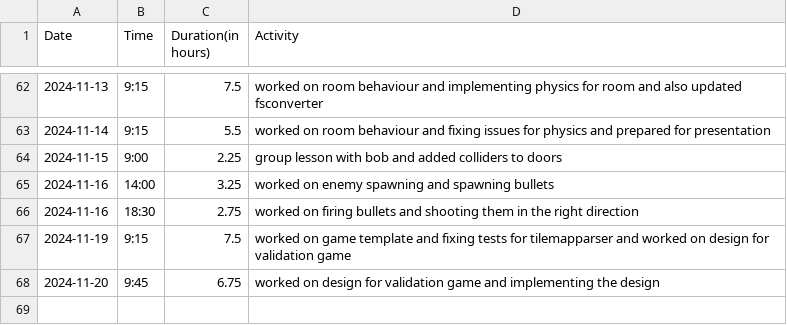
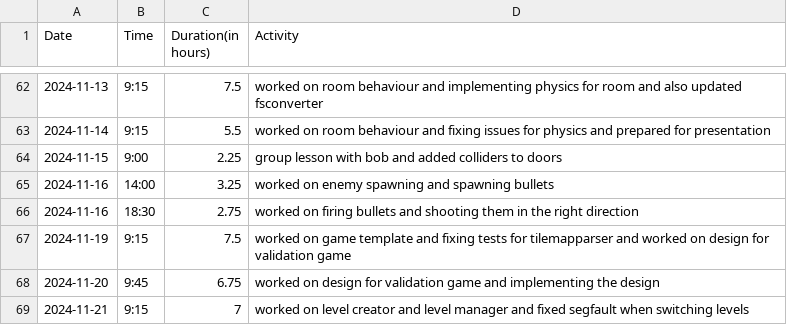
Before and after one commit to Seger01/GameEngine, a CSV file: docs/timesheets/ronan_sheet.csv, drawn as a sheet; only a part is shown, gaps mark what is left out.

Commit message:
timesheet update

```diff
--- a/docs/timesheets/ronan_sheet.csv
+++ b/docs/timesheets/ronan_sheet.csv
@@ -68 +68,2 @@ Date,Time,Duration(in hours),Activity
 2024-11-20, 9:45, 6.75, worked on design for validation game and implementing the design
+2024-11-21, 9:15, 7, worked on level creator and level manager and fixed segfault when switching levels
```
